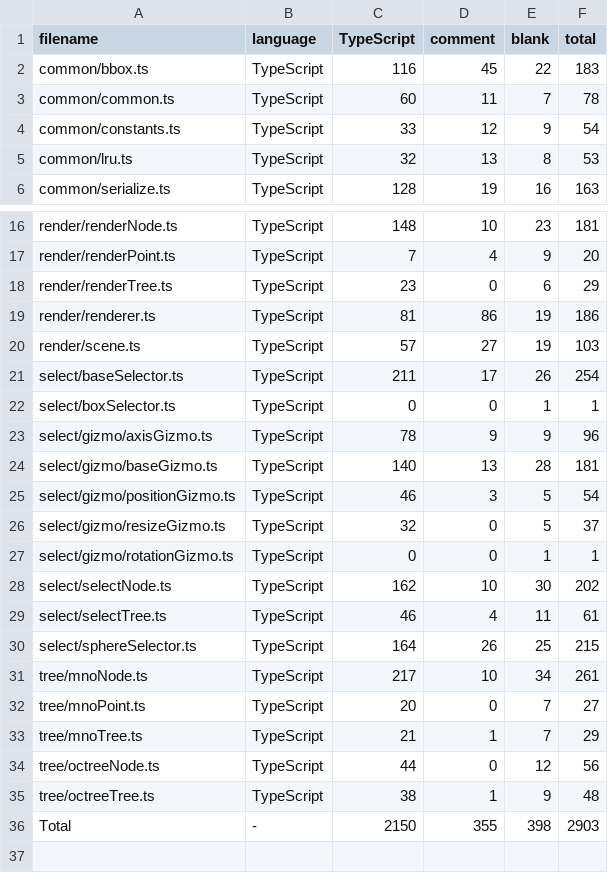
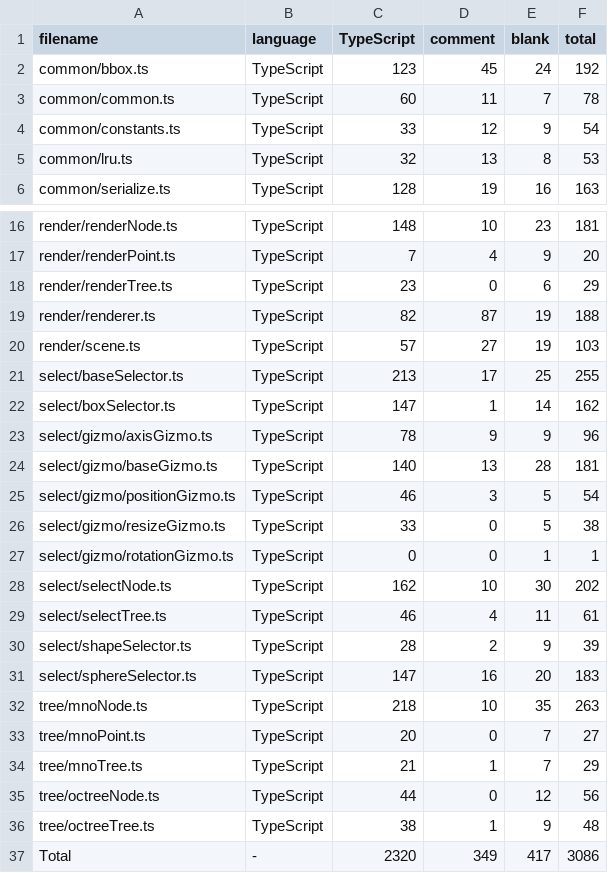
Before and after one commit to purpose233/pceditor, a CSV file: .VSCodeCounter/results.csv, drawn as a sheet; only a part is shown, gaps mark what is left out.

```diff
--- a/.VSCodeCounter/results.csv
+++ b/.VSCodeCounter/results.csv
@@ -1,3 +1,3 @@
 filename, language, TypeScript, comment, blank, total
-common/bbox.ts, TypeScript, 116, 45, 22, 183
+common/bbox.ts, TypeScript, 123, 45, 24, 192
 common/common.ts, TypeScript, 60, 11, 7, 78
@@ -18,6 +18,6 @@ render/renderPoint.ts, TypeScript, 7, 4, 9, 20
 render/renderTree.ts, TypeScript, 23, 0, 6, 29
-render/renderer.ts, TypeScript, 81, 86, 19, 186
+render/renderer.ts, TypeScript, 82, 87, 19, 188
 render/scene.ts, TypeScript, 57, 27, 19, 103
-select/baseSelector.ts, TypeScript, 211, 17, 26, 254
-select/boxSelector.ts, TypeScript, 0, 0, 1, 1
+select/baseSelector.ts, TypeScript, 213, 17, 25, 255
+select/boxSelector.ts, TypeScript, 147, 1, 14, 162
 select/gizmo/axisGizmo.ts, TypeScript, 78, 9, 9, 96
@@ -25,3 +25,3 @@ select/gizmo/baseGizmo.ts, TypeScript, 140, 13, 28, 181
 select/gizmo/positionGizmo.ts, TypeScript, 46, 3, 5, 54
-select/gizmo/resizeGizmo.ts, TypeScript, 32, 0, 5, 37
+select/gizmo/resizeGizmo.ts, TypeScript, 33, 0, 5, 38
 select/gizmo/rotationGizmo.ts, TypeScript, 0, 0, 1, 1
@@ -29,4 +29,5 @@ select/selectNode.ts, TypeScript, 162, 10, 30, 202
 select/selectTree.ts, TypeScript, 46, 4, 11, 61
-select/sphereSelector.ts, TypeScript, 164, 26, 25, 215
-tree/mnoNode.ts, TypeScript, 217, 10, 34, 261
+select/shapeSelector.ts, TypeScript, 28, 2, 9, 39
+select/sphereSelector.ts, TypeScript, 147, 16, 20, 183
+tree/mnoNode.ts, TypeScript, 218, 10, 35, 263
 tree/mnoPoint.ts, TypeScript, 20, 0, 7, 27
@@ -35,2 +36,2 @@ tree/octreeNode.ts, TypeScript, 44, 0, 12, 56
 tree/octreeTree.ts, TypeScript, 38, 1, 9, 48
-Total, -, 2150, 355, 398, 2903
+Total, -, 2320, 349, 417, 3086
```
Also changed, not shown: 9 other files.
